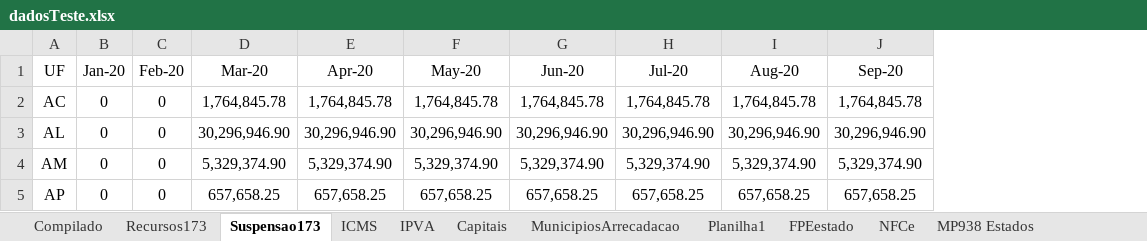
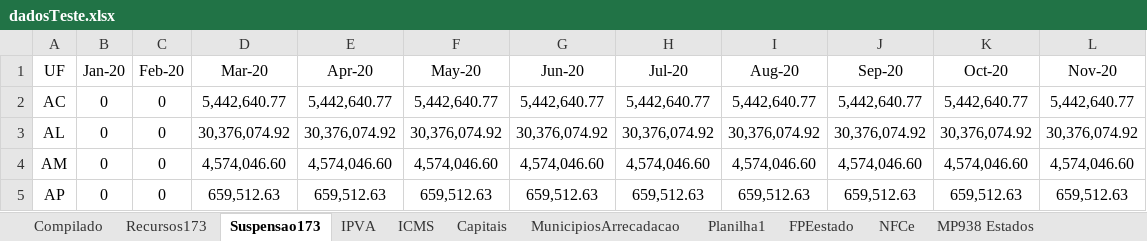
Before and after one commit to frsegundo/monitora-suporte-federativo, an Excel workbook: dadosTeste.xlsx, sheet Suspensao173, drawn as a sheet; only a part is shown; values as stored, in another font and other column widths than the file's, no borders; the diff covers the shown part only; the diff names each change by its address in the sheet, - before the commit and + after, or states it on an @@ line.

```diff
--- a/dadosTeste.xlsx (sheet Suspensao173)
+++ b/dadosTeste.xlsx (sheet Suspensao173)
@@ sheet tab order changed: Compilado | Recursos173 | Suspensao173 | IPVA | ICMS | Capitais | MunicipiosArrecadacao | Planilha1 | FPEestado | NFCe | MP938 Estados @@
+column K (Oct-20), rows 2-5: 5,442,640.77 | 30,376,074.92 | 4,574,046.60 | 659,512.63
+column L (Nov-20), rows 2-5: 5,442,640.77 | 30,376,074.92 | 4,574,046.60 | 659,512.63
-D2 (Mar-20): 1,764,845.78
+D2 (Mar-20): 5,442,640.77
-E2 (Apr-20): 1,764,845.78
+E2 (Apr-20): 5,442,640.77
-F2 (May-20): 1,764,845.78
+F2 (May-20): 5,442,640.77
-G2 (Jun-20): 1,764,845.78
+G2 (Jun-20): 5,442,640.77
-H2 (Jul-20): 1,764,845.78
+H2 (Jul-20): 5,442,640.77
-I2 (Aug-20): 1,764,845.78
+I2 (Aug-20): 5,442,640.77
-J2 (Sep-20): 1,764,845.78
+J2 (Sep-20): 5,442,640.77
-D3 (Mar-20): 30,296,946.90
+D3 (Mar-20): 30,376,074.92
-E3 (Apr-20): 30,296,946.90
+E3 (Apr-20): 30,376,074.92
-F3 (May-20): 30,296,946.90
+F3 (May-20): 30,376,074.92
-G3 (Jun-20): 30,296,946.90
+G3 (Jun-20): 30,376,074.92
-H3 (Jul-20): 30,296,946.90
+H3 (Jul-20): 30,376,074.92
-I3 (Aug-20): 30,296,946.90
+I3 (Aug-20): 30,376,074.92
-J3 (Sep-20): 30,296,946.90
+J3 (Sep-20): 30,376,074.92
-D4 (Mar-20): 5,329,374.90
+D4 (Mar-20): 4,574,046.60
-E4 (Apr-20): 5,329,374.90
+E4 (Apr-20): 4,574,046.60
-F4 (May-20): 5,329,374.90
+F4 (May-20): 4,574,046.60
-G4 (Jun-20): 5,329,374.90
+G4 (Jun-20): 4,574,046.60
-H4 (Jul-20): 5,329,374.90
+H4 (Jul-20): 4,574,046.60
-I4 (Aug-20): 5,329,374.90
+I4 (Aug-20): 4,574,046.60
-J4 (Sep-20): 5,329,374.90
+J4 (Sep-20): 4,574,046.60
-D5 (Mar-20): 657,658.25
+D5 (Mar-20): 659,512.63
-E5 (Apr-20): 657,658.25
+E5 (Apr-20): 659,512.63
-F5 (May-20): 657,658.25
+F5 (May-20): 659,512.63
-G5 (Jun-20): 657,658.25
+G5 (Jun-20): 659,512.63
-H5 (Jul-20): 657,658.25
+H5 (Jul-20): 659,512.63
-I5 (Aug-20): 657,658.25
+I5 (Aug-20): 659,512.63
-J5 (Sep-20): 657,658.25
+J5 (Sep-20): 659,512.63
```
Also changed, not shown: 133 edited cells elsewhere in this sheet, sheet MunicipiosArrecadacao, sheet Planilha1, sheet ICMS, sheet Compilado, sheet IPVA, sheet Recursos173, formulas that keep their value, 1 other file.
